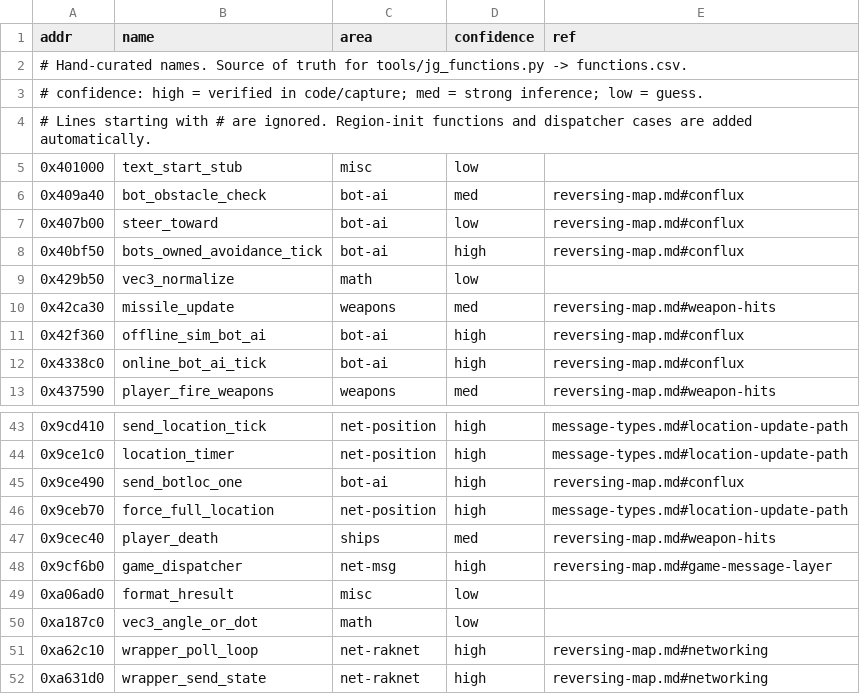
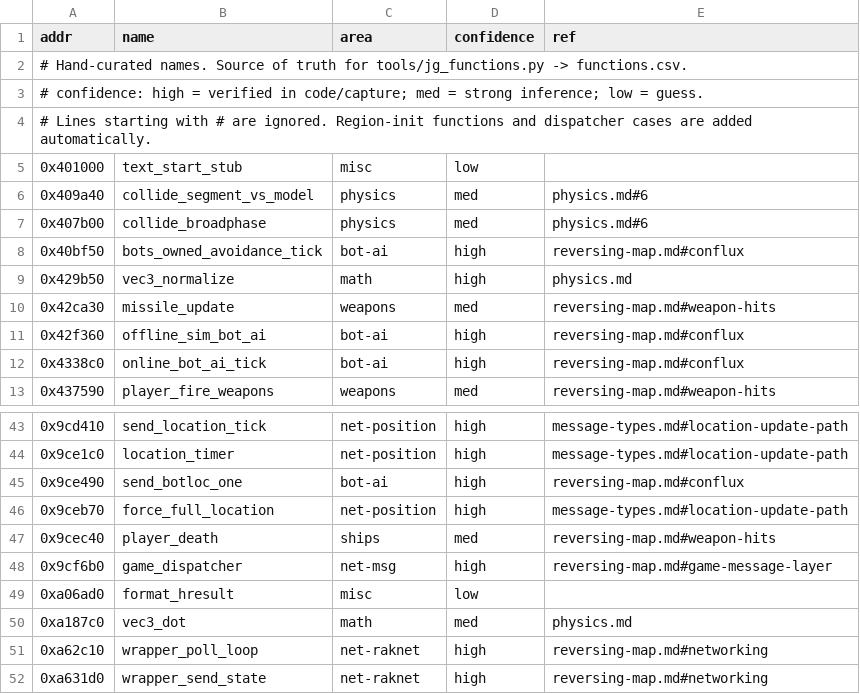
Before and after one commit to codertao/JumpgateAnalysis, a CSV file: notes/function_names.csv, drawn as a sheet; only a part is shown, gaps mark what is left out; the diff covers the shown part only.

Commit message:
More asset extraction, notes on physics and network sync

```diff
--- a/notes/function_names.csv
+++ b/notes/function_names.csv
@@ -5,6 +5,6 @@ addr,name,area,confidence,ref
 0x401000,text_start_stub,misc,low,
-0x409a40,bot_obstacle_check,bot-ai,med,reversing-map.md#conflux
-0x407b00,steer_toward,bot-ai,low,reversing-map.md#conflux
+0x409a40,collide_segment_vs_model,physics,med,physics.md#6
+0x407b00,collide_broadphase,physics,med,physics.md#6
 0x40bf50,bots_owned_avoidance_tick,bot-ai,high,reversing-map.md#conflux
-0x429b50,vec3_normalize,math,low,
+0x429b50,vec3_normalize,math,high,physics.md
 0x42ca30,missile_update,weapons,med,reversing-map.md#weapon-hits
@@ -49,3 +49,3 @@ addr,name,area,confidence,ref
 0xa06ad0,format_hresult,misc,low,
-0xa187c0,vec3_angle_or_dot,math,low,
+0xa187c0,vec3_dot,math,med,physics.md
 0xa62c10,wrapper_poll_loop,net-raknet,high,reversing-map.md#networking
```
Also changed, not shown: 32 added rows elsewhere in this file, notes/functions.csv, 27 other files.
